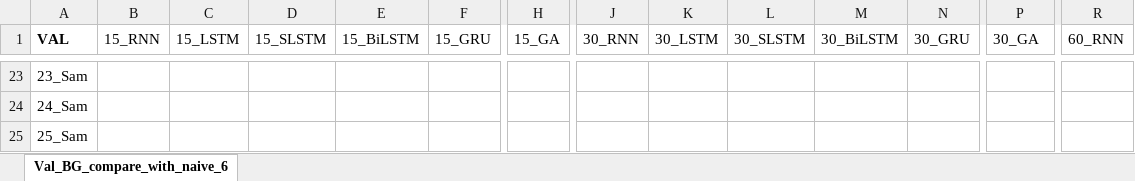
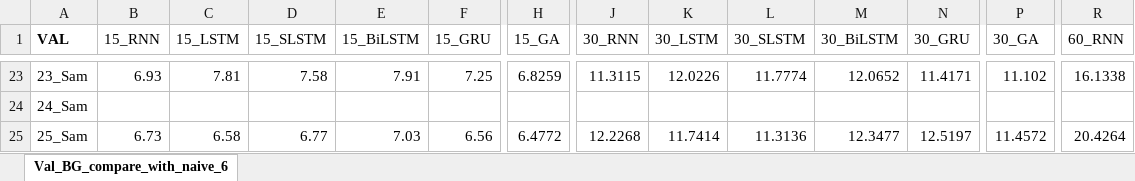
Before and after one commit to dongsikchoi/Blood-Glucose-Prediction-LSTM, an Excel workbook: Data_Result/Test_Mul_GA_compare.xlsx, sheet Val_BG_compare_with_naive_6, drawn as a sheet; only a part is shown, gaps mark what is left out; values as stored, in another font and other column widths than the file's, no borders; the diff covers the shown part only; the diff names each change by its address in the sheet, - before the commit and + after, or states it on an @@ line.

Commit message:
Result [UPDATE], uni_mul_compare [ADD]

```diff
--- a/Data_Result/Test_Mul_GA_compare.xlsx (sheet Val_BG_compare_with_naive_6)
+++ b/Data_Result/Test_Mul_GA_compare.xlsx (sheet Val_BG_compare_with_naive_6)
-B23 (15_RNN): (empty)
+B23 (15_RNN): 6.93
-C23 (15_LSTM): (empty)
+C23 (15_LSTM): 7.81
-D23 (15_SLSTM): (empty)
+D23 (15_SLSTM): 7.58
-E23 (15_BiLSTM): (empty)
+E23 (15_BiLSTM): 7.91
-F23 (15_GRU): (empty)
+F23 (15_GRU): 7.25
-H23 (15_GA): (empty)
+H23 (15_GA): 6.8259
-J23 (30_RNN): (empty)
+J23 (30_RNN): 11.3115
-K23 (30_LSTM): (empty)
+K23 (30_LSTM): 12.0226
-L23 (30_SLSTM): (empty)
+L23 (30_SLSTM): 11.7774
-M23 (30_BiLSTM): (empty)
+M23 (30_BiLSTM): 12.0652
-N23 (30_GRU): (empty)
+N23 (30_GRU): 11.4171
-P23 (30_GA): (empty)
+P23 (30_GA): 11.102
-R23 (60_RNN): (empty)
+R23 (60_RNN): 16.1338
-B25 (15_RNN): (empty)
+B25 (15_RNN): 6.73
-C25 (15_LSTM): (empty)
+C25 (15_LSTM): 6.58
-D25 (15_SLSTM): (empty)
+D25 (15_SLSTM): 6.77
-E25 (15_BiLSTM): (empty)
+E25 (15_BiLSTM): 7.03
-F25 (15_GRU): (empty)
+F25 (15_GRU): 6.56
-H25 (15_GA): (empty)
+H25 (15_GA): 6.4772
-J25 (30_RNN): (empty)
+J25 (30_RNN): 12.2268
-K25 (30_LSTM): (empty)
+K25 (30_LSTM): 11.7414
-L25 (30_SLSTM): (empty)
+L25 (30_SLSTM): 11.3136
-M25 (30_BiLSTM): (empty)
+M25 (30_BiLSTM): 12.3477
-N25 (30_GRU): (empty)
+N25 (30_GRU): 12.5197
-P25 (30_GA): (empty)
+P25 (30_GA): 11.4572
-R25 (60_RNN): (empty)
+R25 (60_RNN): 20.4264
```
Also changed, not shown: 226 edited cells elsewhere in this sheet, Data_Result/Test_ARIMA_GA_compare.xlsx, 1 other file.
